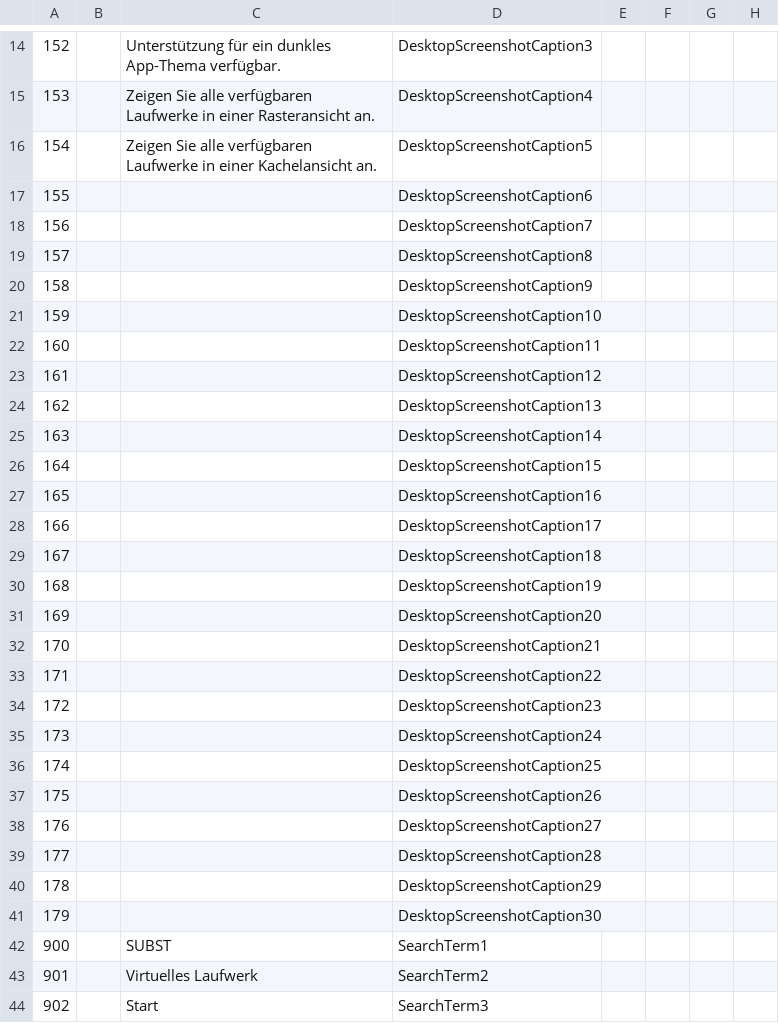
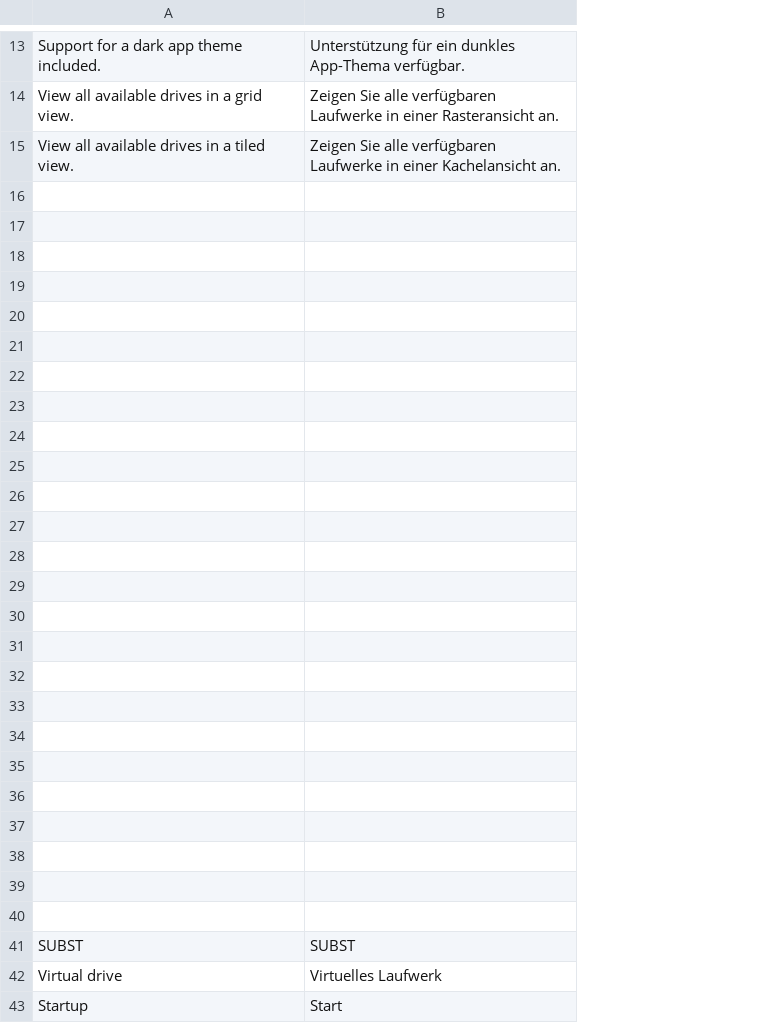
Before and after one commit to sungaila/SUBSTitute, a CSV file: etc/microsoft-store/de-de.csv, drawn as a sheet; only a part is shown, gaps mark what is left out; removed rows and columns are numbered as before the commit, all else as after; the diff covers the shown part only; the diff names each change by its address in the sheet, - before the commit and + after, or states it on an @@ line.

```diff
--- a/etc/microsoft-store/de-de.csv
+++ b/etc/microsoft-store/de-de.csv
-column A, rows 14-44: 152 | 153 | 154 | 155 | 156 | 157 | 158 | 159 | 160 | 161 | 162 | 163 | 164 | 165 | 166 | 167 | 168 | 169 | 170 | 171 | 172 | 173 | 174 | 175 | 176 | 177 | 178 | 179 | 900 | 901 | 902
-column B, empty
+column A, rows 13-43: Support for a dark app theme included. | View all available drives in a grid view. | View all available drives in a tiled view. |  |  |  |  |  |  |  |  |  |  |  |  |  |  |  |  |  |  |  |  |  |  |  |  |  | SUBST | Virtual drive | Startup
-column D, rows 14-44: DesktopScreenshotCaption3 | DesktopScreenshotCaption4 | DesktopScreenshotCaption5 | DesktopScreenshotCaption6 | DesktopScreenshotCaption7 | DesktopScreenshotCaption8 | DesktopScreenshotCaption9 | DesktopScreenshotCaption10 | DesktopScreenshotCaption11 | DesktopScreenshotCaption12 | DesktopScreenshotCaption13 | DesktopScreenshotCaption14 | DesktopScreenshotCaption15 | DesktopScreenshotCaption16 | DesktopScreenshotCaption17 | DesktopScreenshotCaption18 | DesktopScreenshotCaption19 | DesktopScreenshotCaption20 | DesktopScreenshotCaption21 | DesktopScreenshotCaption22 | DesktopScreenshotCaption23 | DesktopScreenshotCaption24 | DesktopScreenshotCaption25 | DesktopScreenshotCaption26 | DesktopScreenshotCaption27 | DesktopScreenshotCaption28 | DesktopScreenshotCaption29 | DesktopScreenshotCaption30 | SearchTerm1 | SearchTerm2 | SearchTerm3
-column E, empty
-column F, empty
-column G, empty
-column H, empty
-row 16: 155 |  |  | DesktopScreenshotCaption6
+row 16: (empty)
-row 17: 156 |  |  | DesktopScreenshotCaption7
+row 17: (empty)
-row 18: 157 |  |  | DesktopScreenshotCaption8
+row 18: (empty)
-row 19: 158 |  |  | DesktopScreenshotCaption9
+row 19: (empty)
-row 20: 159 |  |  | DesktopScreenshotCaption10
+row 20: (empty)
-row 21: 160 |  |  | DesktopScreenshotCaption11
+row 21: (empty)
-row 22: 161 |  |  | DesktopScreenshotCaption12
+row 22: (empty)
-row 23: 162 |  |  | DesktopScreenshotCaption13
+row 23: (empty)
-row 24: 163 |  |  | DesktopScreenshotCaption14
+row 24: (empty)
-row 25: 164 |  |  | DesktopScreenshotCaption15
+row 25: (empty)
-row 26: 165 |  |  | DesktopScreenshotCaption16
+row 26: (empty)
-row 27: 166 |  |  | DesktopScreenshotCaption17
+row 27: (empty)
-row 28: 167 |  |  | DesktopScreenshotCaption18
+row 28: (empty)
-row 29: 168 |  |  | DesktopScreenshotCaption19
+row 29: (empty)
-row 30: 169 |  |  | DesktopScreenshotCaption20
+row 30: (empty)
-row 31: 170 |  |  | DesktopScreenshotCaption21
+row 31: (empty)
-row 32: 171 |  |  | DesktopScreenshotCaption22
+row 32: (empty)
-row 33: 172 |  |  | DesktopScreenshotCaption23
+row 33: (empty)
-row 34: 173 |  |  | DesktopScreenshotCaption24
+row 34: (empty)
-row 35: 174 |  |  | DesktopScreenshotCaption25
+row 35: (empty)
-row 36: 175 |  |  | DesktopScreenshotCaption26
+row 36: (empty)
-row 37: 176 |  |  | DesktopScreenshotCaption27
+row 37: (empty)
-row 38: 177 |  |  | DesktopScreenshotCaption28
+row 38: (empty)
-row 39: 178 |  |  | DesktopScreenshotCaption29
+row 39: (empty)
-row 40: 179 |  |  | DesktopScreenshotCaption30
+row 40: (empty)
```
Also changed, not shown: 5 removed rows and 10 edited cells elsewhere in this file, etc/microsoft-store/en-us.csv.
